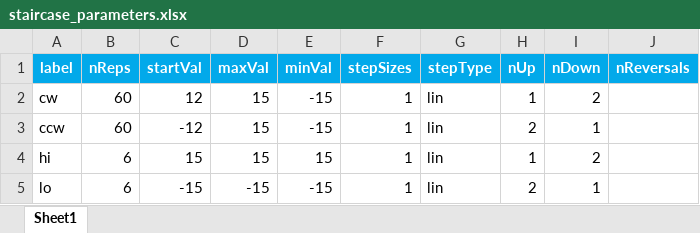
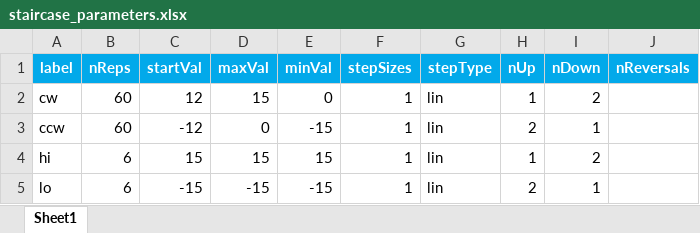
Before and after one commit to BonnenLab/psychophysics-labs, an Excel workbook: 05-adaptive-methods/adaptive-methods/staircase_parameters.xlsx, sheet Sheet1, drawn as a sheet; values as stored, in another font and other column widths than the file's, no borders; the diff names each change by its address in the sheet, - before the commit and + after, or states it on an @@ line.

```diff
--- a/05-adaptive-methods/adaptive-methods/staircase_parameters.xlsx (sheet Sheet1)
+++ b/05-adaptive-methods/adaptive-methods/staircase_parameters.xlsx (sheet Sheet1)
-E2 (minVal): -15
+E2 (minVal): 0
-D3 (maxVal): 15
+D3 (maxVal): 0
```
Also changed, not shown: 2 other files.
